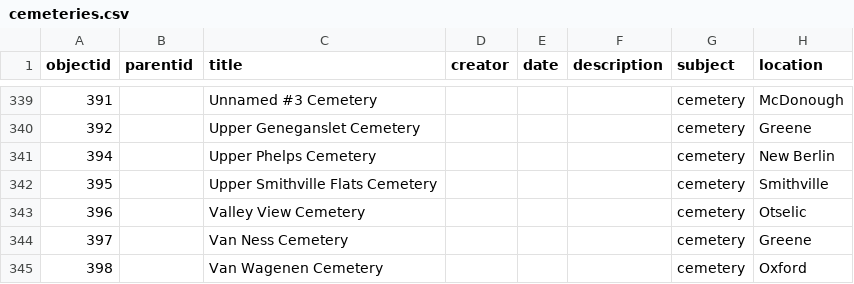
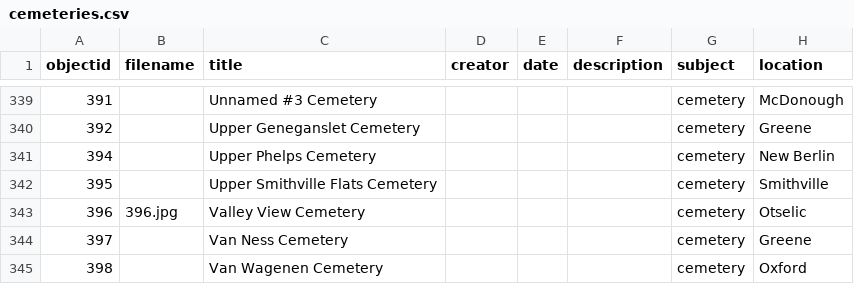
Before and after one commit to sgraham3/chenangocemeteries.tk, a CSV file: _data/cemeteries.csv, drawn as a sheet; only a part is shown, gaps mark what is left out; the diff names each change by its address in the sheet, - before the commit and + after, or states it on an @@ line.

Commit message:
modified:   _data/cemeteries.csv

```diff
--- a/_data/cemeteries.csv
+++ b/_data/cemeteries.csv
-B1: parentid
+B1: filename
-B343 (filename): (empty)
+B343 (filename): 396.jpg
```
